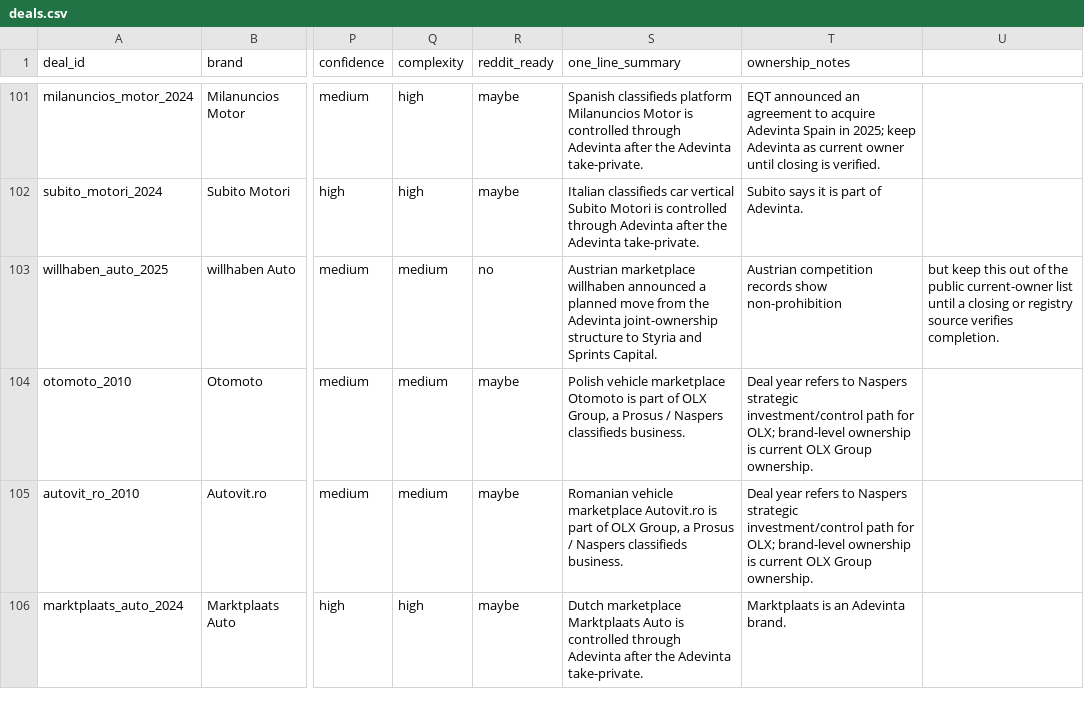
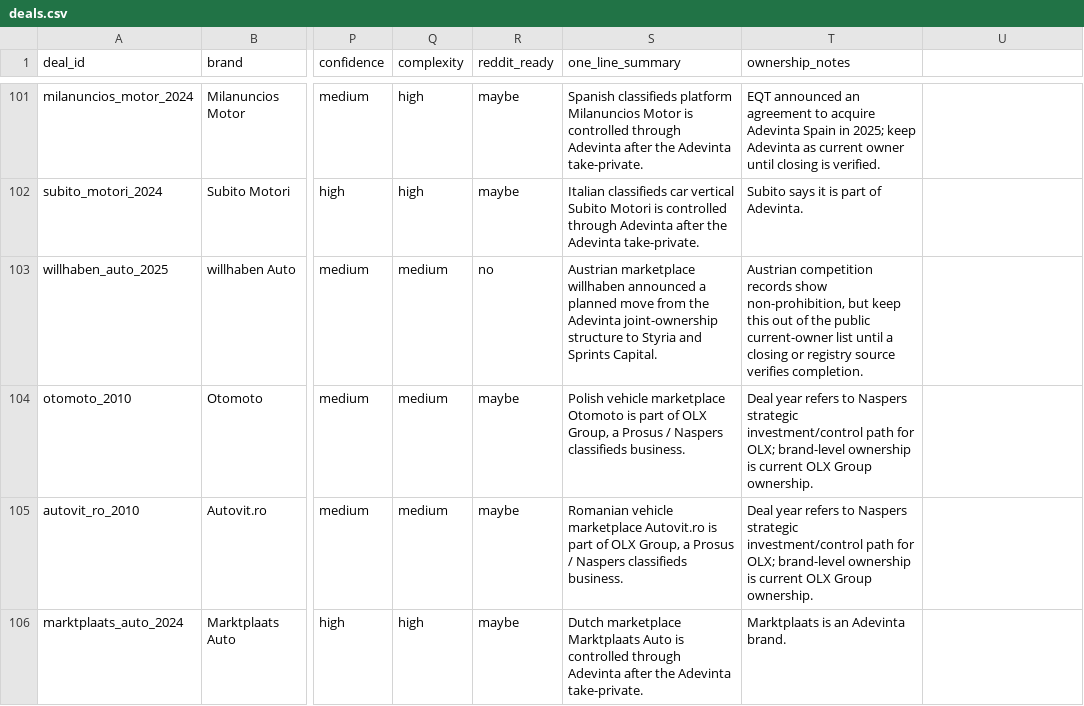
Before and after one commit to supersim123/eu-brand-transparency, a CSV file: data/deals.csv, drawn as a sheet; only a part is shown, gaps mark what is left out; the diff names each change by its address in the sheet, - before the commit and + after, or states it on an @@ line.

Commit message:
Automate verified weekly refresh (#2)
* Automate verified weekly refresh

* Enforce verifier date schema

* Preserve CSV records during refresh

```diff
--- a/data/deals.csv
+++ b/data/deals.csv
-T103 (ownership_notes): …records show non-prohibition
+T103 (ownership_notes): …records show non-prohibition, but keep this out of the public current-owner list until a closing or registry source verifies completion.
-U103: but keep this out of the public current-owner list until a closing or registry source verifies completion.
+U103: (empty)
```
Also changed, not shown: 11 other files.
